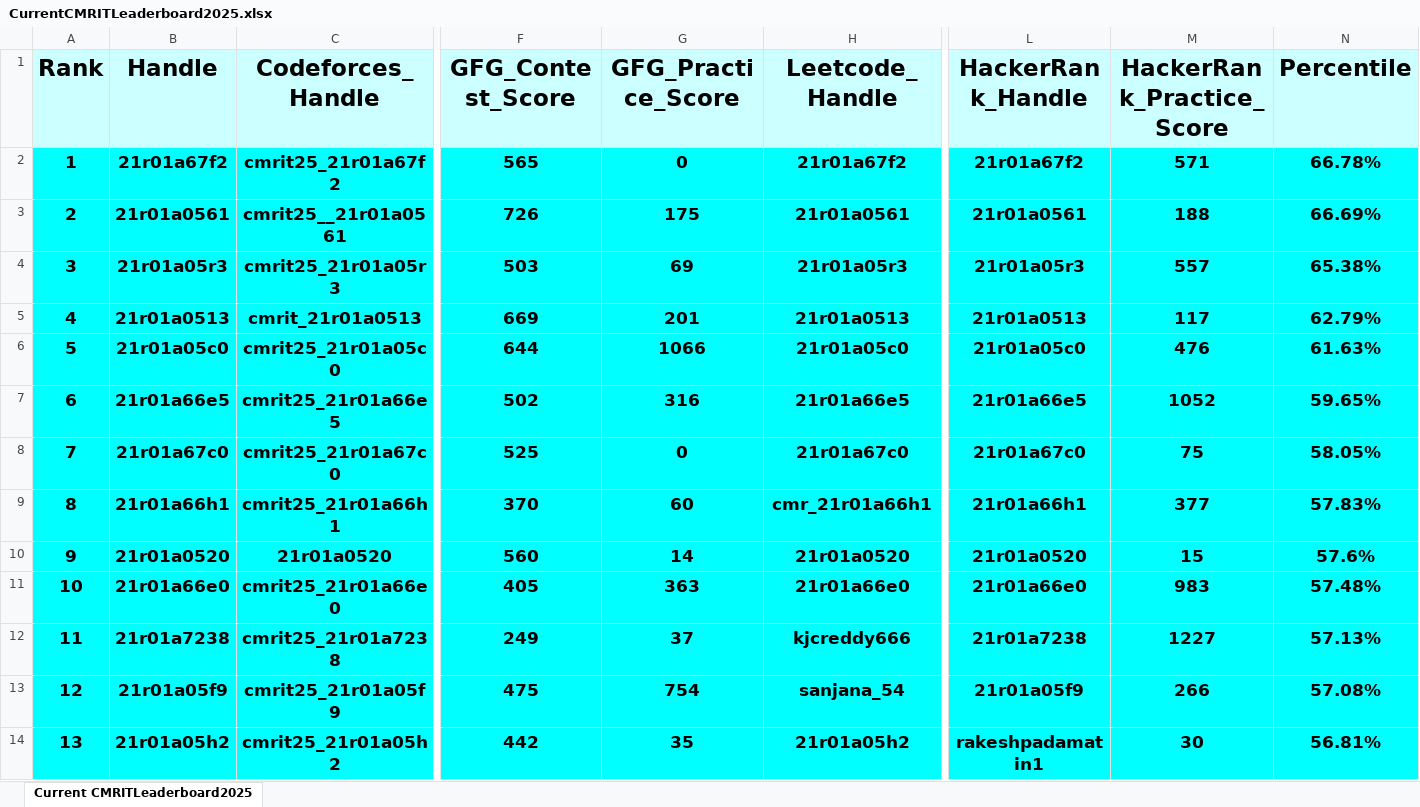
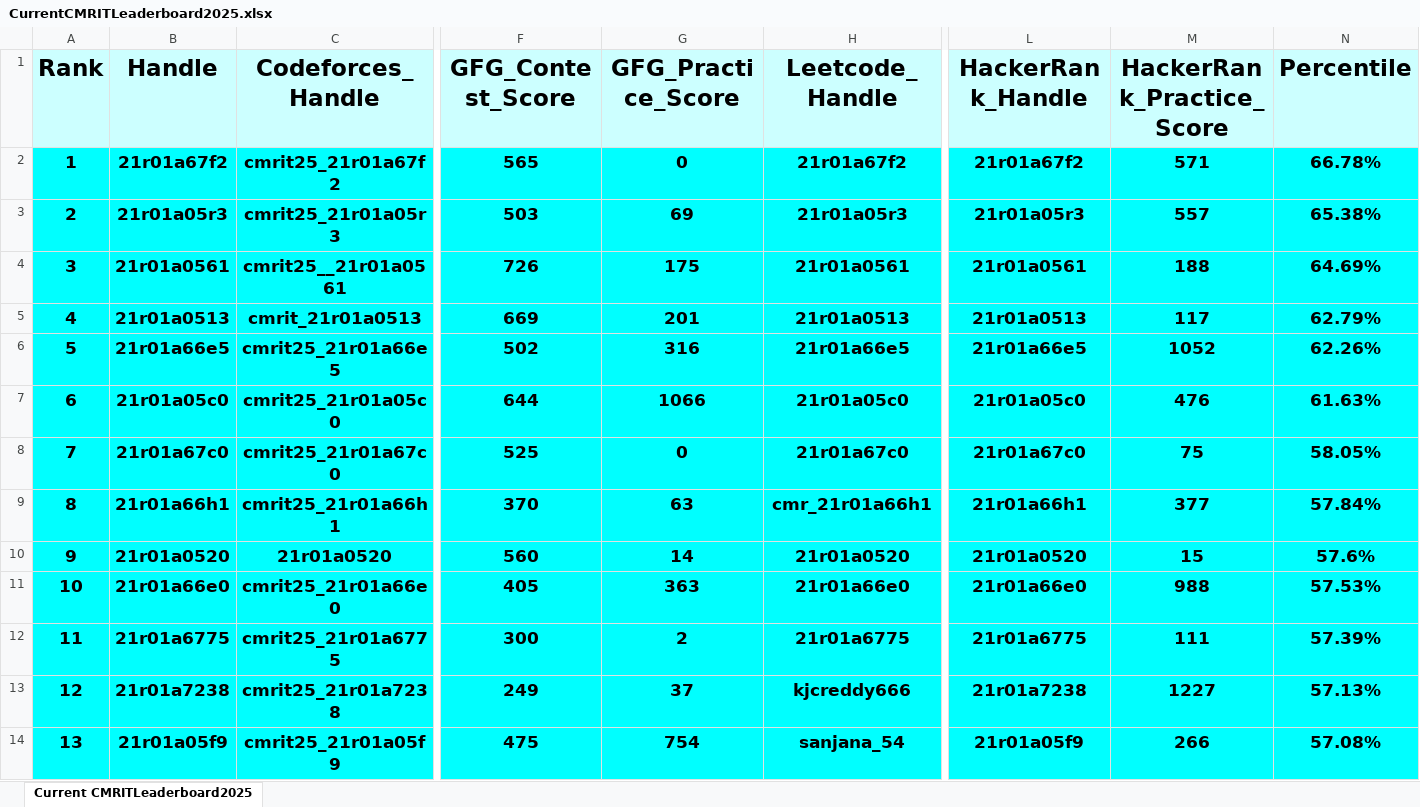
Before and after one commit to gabyah92/CMRIT2025Leaderboard, an Excel workbook: Leaderboards/CurrentCMRITLeaderboard2025.xlsx, sheet Current CMRITLeaderboard2025, drawn as a sheet; only a part is shown, gaps mark what is left out; the shorter side is filled out with more unchanged rows; values as stored, in another font and other column widths than the file's, no borders; removed rows and columns are numbered as before the commit, all else as after; rows hold the shown columns only; the diff covers the shown part only; the diff names each change by its address in the sheet, - before the commit and + after, or states it on an @@ line.

```diff
--- a/Leaderboards/CurrentCMRITLeaderboard2025.xlsx (sheet Current CMRITLeaderboard2025)
+++ b/Leaderboards/CurrentCMRITLeaderboard2025.xlsx (sheet Current CMRITLeaderboard2025)
-row 3: 2 | 21r01a0561 | cmrit25__21r01a0561 | 726 | 175 | 21r01a0561 | 21r01a0561 | 188 | 66.69%
@@ column A (Rank) renumbered between rows 3 and 1108 @@
+row 4: 3 | 21r01a0561 | cmrit25__21r01a0561 | 726 | 175 | 21r01a0561 | 21r01a0561 | 188 | 64.69%
+row 6: 5 | 21r01a66e5 | cmrit25_21r01a66e5 | 502 | 316 | 21r01a66e5 | 21r01a66e5 | 1052 | 62.26%
-row 7: 6 | 21r01a66e5 | cmrit25_21r01a66e5 | 502 | 316 | 21r01a66e5 | 21r01a66e5 | 1052 | 59.65%
-G9 (GFG_Practice_Score): 60
+G9 (GFG_Practice_Score): 63
-N9 (Percentile): 57.83%
+N9 (Percentile): 57.84%
-M11 (HackerRank_Practice_Score): 983
+M11 (HackerRank_Practice_Score): 988
-N11 (Percentile): 57.48%
+N11 (Percentile): 57.53%
+row 12: 11 | 21r01a6775 | cmrit25_21r01a6775 | 300 | 2 | 21r01a6775 | 21r01a6775 | 111 | 57.39%
```
Also changed, not shown: 64 added rows, 65 removed rows and 69 edited cells elsewhere in this sheet.
